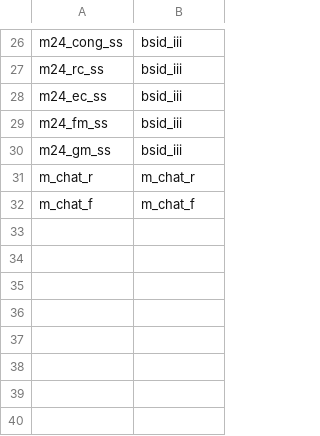
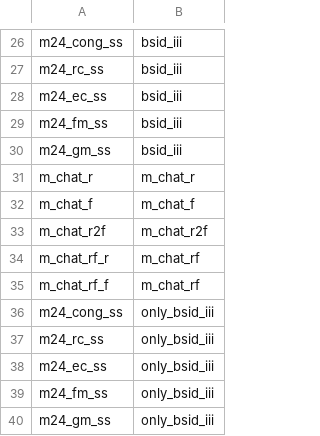
Before and after one commit to herdiantrisufriyana/asd_pred, a CSV file: inst/extdata/modeval_step_filled.csv, drawn as a sheet; only a part is shown, gaps mark what is left out; the diff names each change by its address in the sheet, - before the commit and + after, or states it on an @@ line.

Commit message:
Add steps including the new models.

```diff
--- a/inst/extdata/modeval_step_filled.csv
+++ b/inst/extdata/modeval_step_filled.csv
+row 33: m_chat_r2f | m_chat_r2f
+row 34: m_chat_rf_r | m_chat_rf
+row 35: m_chat_rf_f | m_chat_rf
+row 36: m24_cong_ss | only_bsid_iii
+row 37: m24_rc_ss | only_bsid_iii
+row 38: m24_ec_ss | only_bsid_iii
+row 39: m24_fm_ss | only_bsid_iii
+row 40: m24_gm_ss | only_bsid_iii
```
Also changed, not shown: inst/extdata/modeval_step_empty.csv.
